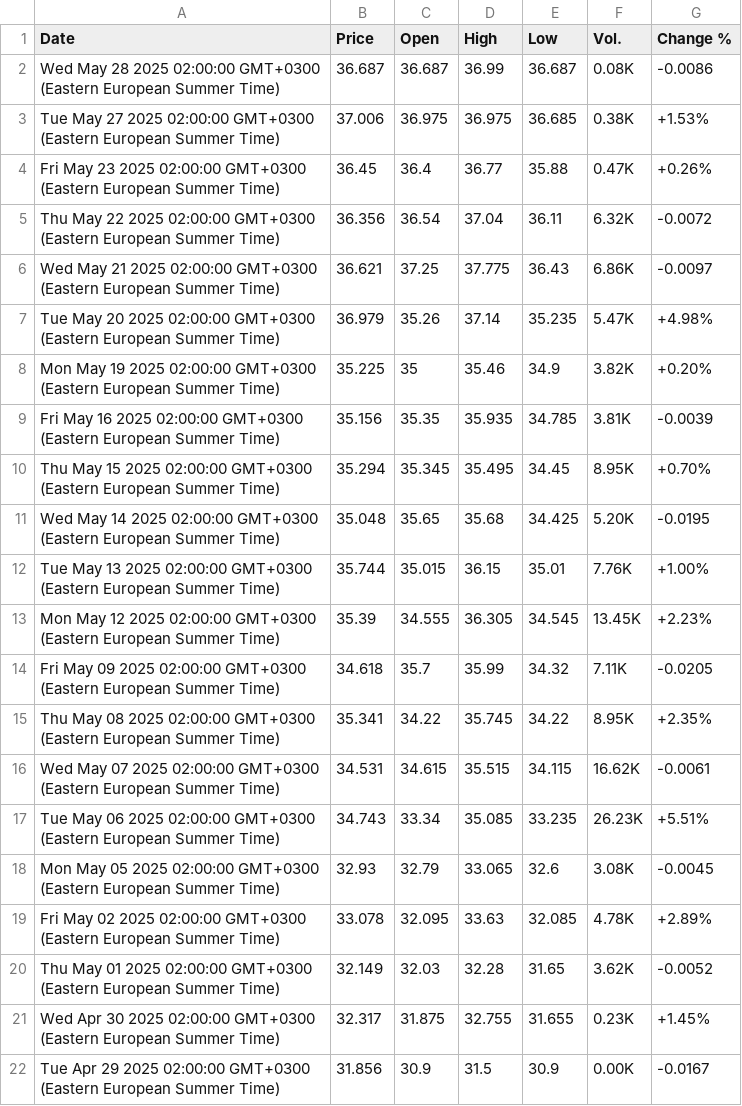
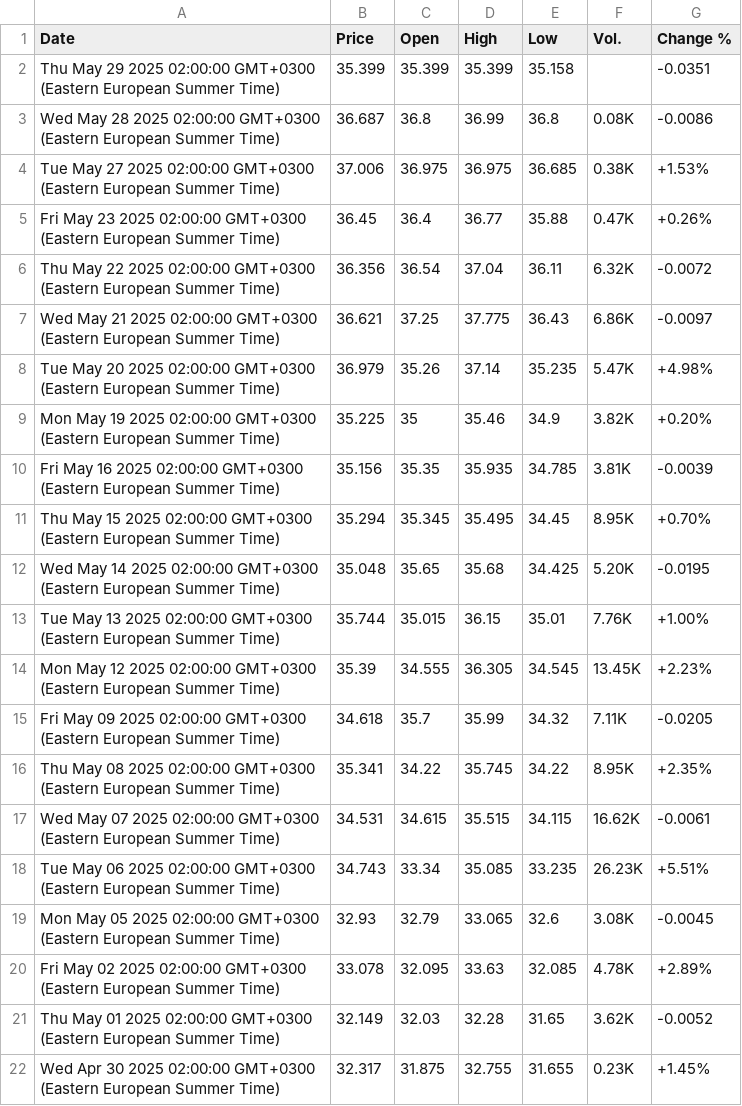
Before and after one commit to denesdata/roem, a CSV file: roem 2.0/Financial Markets/TTF.csv, drawn as a sheet.

Commit message:
Update roem 2.0/Financial Markets/TTF.csv

```diff
--- a/roem 2.0/Financial Markets/TTF.csv
+++ b/roem 2.0/Financial Markets/TTF.csv
@@ -1,3 +1,4 @@
 Date,Price,Open,High,Low,Vol.,Change %
-Wed May 28 2025 02:00:00 GMT+0300 (Eastern European Summer Time),36.687,36.687,36.99,36.687,0.08K,-0.0086
+Thu May 29 2025 02:00:00 GMT+0300 (Eastern European Summer Time),35.399,35.399,35.399,35.158,,-0.0351
+Wed May 28 2025 02:00:00 GMT+0300 (Eastern European Summer Time),36.687,36.8,36.99,36.8,0.08K,-0.0086
 Tue May 27 2025 02:00:00 GMT+0300 (Eastern European Summer Time),37.006,36.975,36.975,36.685,0.38K,+1.53%
@@ -21,2 +22 @@ Thu May 01 2025 02:00:00 GMT+0300 (Eastern European Summer Time),32.149,32.03,32
 Wed Apr 30 2025 02:00:00 GMT+0300 (Eastern European Summer Time),32.317,31.875,32.755,31.655,0.23K,+1.45%
-Tue Apr 29 2025 02:00:00 GMT+0300 (Eastern European Summer Time),31.856,30.9,31.5,30.9,0.00K,-0.0167
```
